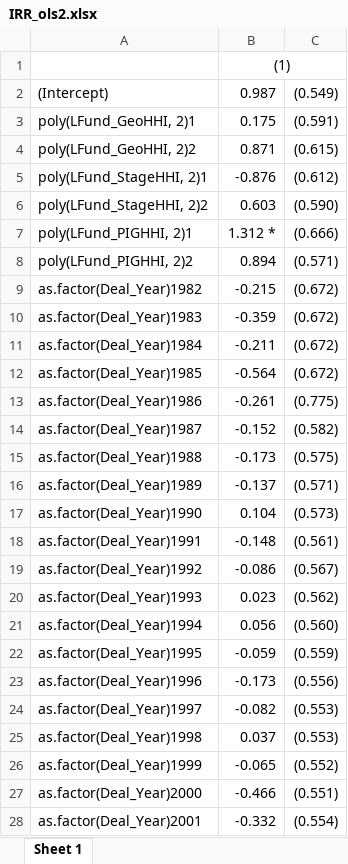
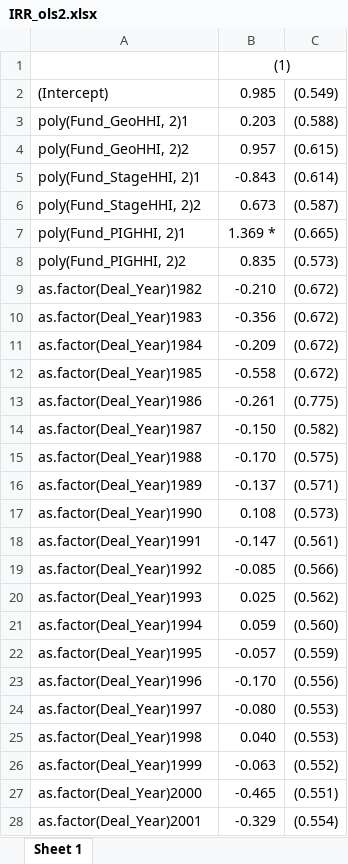
Before and after one commit to maxdeichmann/master_thesis_public, an Excel workbook: IRR_ols2.xlsx, sheet Sheet 1, drawn as a sheet; only a part is shown; values as stored, in another font and other column widths than the file's, no borders; removed rows and columns are numbered as before the commit, all else as after; the diff covers the shown part only; the diff names each change by its address in the sheet, - before the commit and + after, or states it on an @@ line.

```diff
--- a/IRR_ols2.xlsx (sheet Sheet 1)
+++ b/IRR_ols2.xlsx (sheet Sheet 1)
-B2: 0.987
+B2: 0.985
-row 3: poly(LFund_GeoHHI, 2)1 | 0.175 | (0.591)
+row 3: poly(Fund_GeoHHI, 2)1 | 0.203 | (0.588)
-A4: poly(LFund_GeoHHI, 2)2
+A4: poly(Fund_GeoHHI, 2)2
-B4: 0.871
+B4: 0.957
-row 5: poly(LFund_StageHHI, 2)1 | -0.876 | (0.612)
-row 6: poly(LFund_StageHHI, 2)2 | 0.603 | (0.590)
-row 7: poly(LFund_PIGHHI, 2)1 | 1.312 * | (0.666)
-row 8: poly(LFund_PIGHHI, 2)2 | 0.894 | (0.571)
+row 5: poly(Fund_StageHHI, 2)1 | -0.843 | (0.614)
+row 6: poly(Fund_StageHHI, 2)2 | 0.673 | (0.587)
+row 7: poly(Fund_PIGHHI, 2)1 | 1.369 * | (0.665)
+row 8: poly(Fund_PIGHHI, 2)2 | 0.835 | (0.573)
-B9: -0.215
+B9: -0.210
-B10: -0.359
+B10: -0.356
-B11: -0.211
+B11: -0.209
-B12: -0.564
+B12: -0.558
-B14: -0.152
+B14: -0.150
-B15: -0.173
+B15: -0.170
-B17: 0.104
+B17: 0.108
-B18: -0.148
+B18: -0.147
-B19: -0.086
+B19: -0.085
-C19: (0.567)
+C19: (0.566)
-B20: 0.023
+B20: 0.025
-B21: 0.056
+B21: 0.059
-B22: -0.059
+B22: -0.057
-B23: -0.173
+B23: -0.170
-B24: -0.082
+B24: -0.080
-B25: 0.037
+B25: 0.040
-B26: -0.065
+B26: -0.063
-B27: -0.466
+B27: -0.465
-B28: -0.332
+B28: -0.329
```
Also changed, not shown: 12 edited cells elsewhere in this sheet, IRR_ols1.xlsx, IRR_ols3.xlsx, 6 other files.
